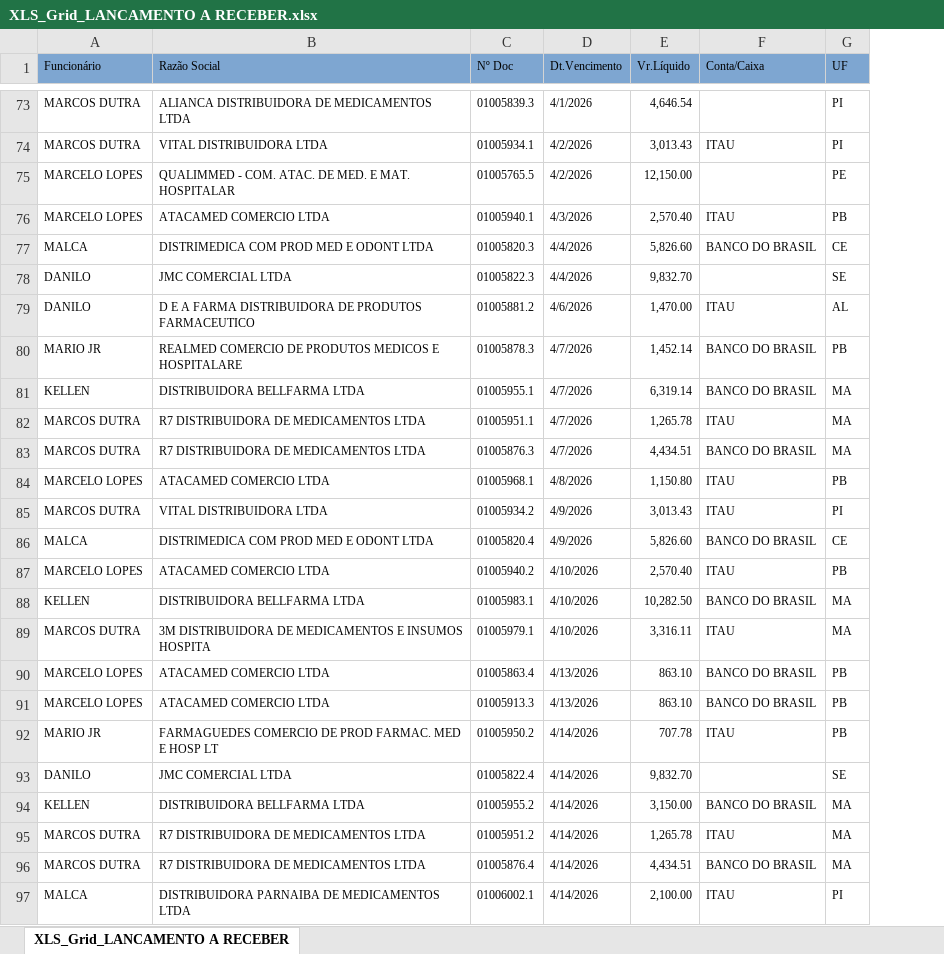
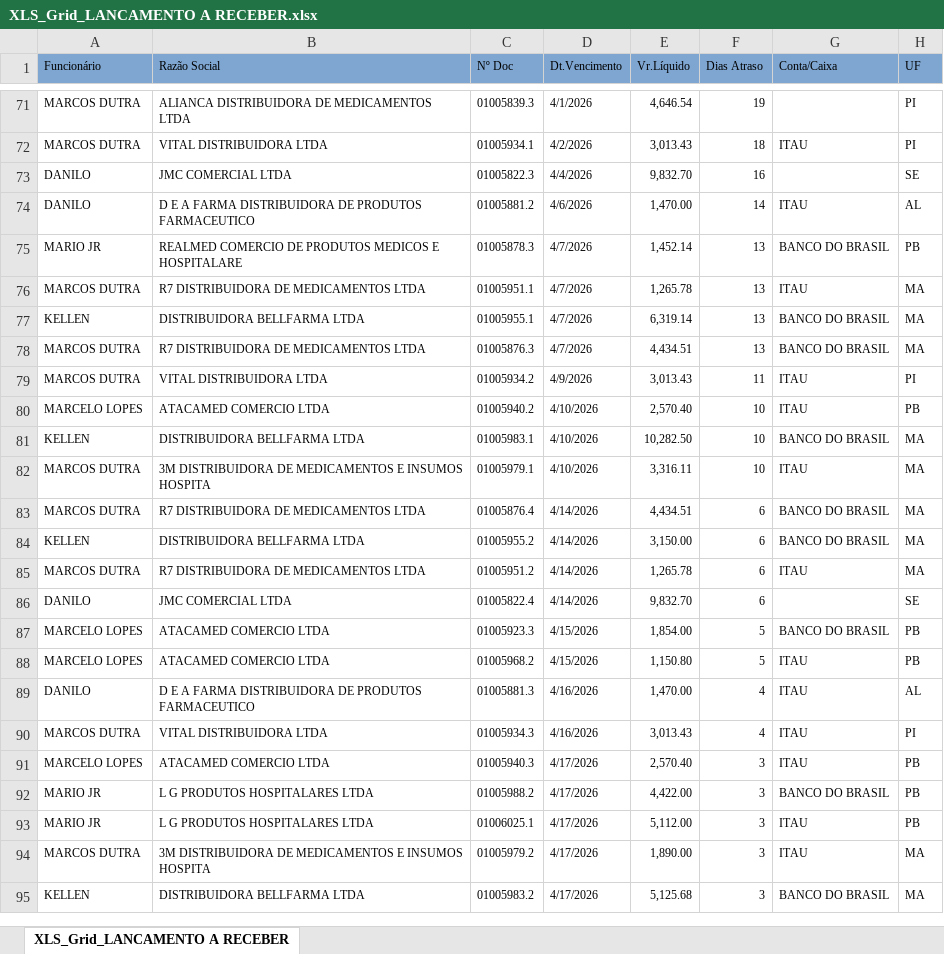
Before and after one commit to fabiosilvavendas-byte/CRM_Medtextil2.0, an Excel workbook: dados/XLS_Grid_LANCAMENTO A RECEBER.xlsx, sheet XLS_Grid_LANCAMENTO A RECEBER, drawn as a sheet; only a part is shown, gaps mark what is left out; values as stored, in another font and other column widths than the file's, no borders; removed rows and columns are numbered as before the commit, all else as after; the diff covers the shown part only; the diff names each change by its address in the sheet, - before the commit and + after, or states it on an @@ line.

Commit message:
Add files via upload

```diff
--- a/dados/XLS_Grid_LANCAMENTO A RECEBER.xlsx (sheet XLS_Grid_LANCAMENTO A RECEBER)
+++ b/dados/XLS_Grid_LANCAMENTO A RECEBER.xlsx (sheet XLS_Grid_LANCAMENTO A RECEBER)
+column F (Dias Atraso), rows 71-75: 19 | 18 | 16 | 14 | 13; rows 77-82: 13 | 13 | 11 | 10 | 10 | 10; rows 84-85: 6 | 6
-row 75: MARCELO LOPES | QUALIMMED - COM. ATAC. DE MED. E MAT. HOSPITALAR | 01005765.5 | 4/2/2026 | 12,150.00 |  | PE
-row 76: MARCELO LOPES | ATACAMED COMERCIO LTDA | 01005940.1 | 4/3/2026 | 2,570.40 | ITAU | PB
-row 77: MALCA | DISTRIMEDICA COM PROD MED E ODONT LTDA | 01005820.3 | 4/4/2026 | 5,826.60 | BANCO DO BRASIL | CE
@@ row 82 moved to row 76: MARCOS DUTRA @@
-row 84: MARCELO LOPES | ATACAMED COMERCIO LTDA | 01005968.1 | 4/8/2026 | 1,150.80 | ITAU | PB
-row 86: MALCA | DISTRIMEDICA COM PROD MED E ODONT LTDA | 01005820.4 | 4/9/2026 | 5,826.60 | BANCO DO BRASIL | CE
-row 90: MARCELO LOPES | ATACAMED COMERCIO LTDA | 01005863.4 | 4/13/2026 | 863.10 | BANCO DO BRASIL | PB
-row 91: MARCELO LOPES | ATACAMED COMERCIO LTDA | 01005913.3 | 4/13/2026 | 863.10 | BANCO DO BRASIL | PB
-row 92: MARIO JR | FARMAGUEDES COMERCIO DE PROD FARMAC. MED E HOSP LT | 01005950.2 | 4/14/2026 | 707.78 | ITAU | PB
@@ row 96 moved to row 83: MARCOS DUTRA @@
-row 97: MALCA | DISTRIBUIDORA PARNAIBA DE MEDICAMENTOS LTDA | 01006002.1 | 4/14/2026 | 2,100.00 | ITAU | PI
@@ row 93 moved to row 86: DANILO @@
+row 87: MARCELO LOPES | ATACAMED COMERCIO LTDA | 01005923.3 | 4/15/2026 | 1,854.00 | 5 | BANCO DO BRASIL | PB
+row 88: MARCELO LOPES | ATACAMED COMERCIO LTDA | 01005968.2 | 4/15/2026 | 1,150.80 | 5 | ITAU | PB
+row 89: DANILO | D E A FARMA DISTRIBUIDORA DE PRODUTOS FARMACEUTICO | 01005881.3 | 4/16/2026 | 1,470.00 | 4 | ITAU | AL
+row 90: MARCOS DUTRA | VITAL DISTRIBUIDORA LTDA | 01005934.3 | 4/16/2026 | 3,013.43 | 4 | ITAU | PI
+row 91: MARCELO LOPES | ATACAMED COMERCIO LTDA | 01005940.3 | 4/17/2026 | 2,570.40 | 3 | ITAU | PB
+row 92: MARIO JR | L G PRODUTOS HOSPITALARES LTDA | 01005988.2 | 4/17/2026 | 4,422.00 | 3 | BANCO DO BRASIL | PB
+row 93: MARIO JR | L G PRODUTOS HOSPITALARES LTDA | 01006025.1 | 4/17/2026 | 5,112.00 | 3 | ITAU | PB
+row 94: MARCOS DUTRA | 3M DISTRIBUIDORA DE MEDICAMENTOS E INSUMOS HOSPITA | 01005979.2 | 4/17/2026 | 1,890.00 | 3 | ITAU | MA
+row 95: KELLEN | DISTRIBUIDORA BELLFARMA LTDA | 01005983.2 | 4/17/2026 | 5,125.68 | 3 | BANCO DO BRASIL | MA
```
Also changed, not shown: 2 removed rows elsewhere in this sheet.
